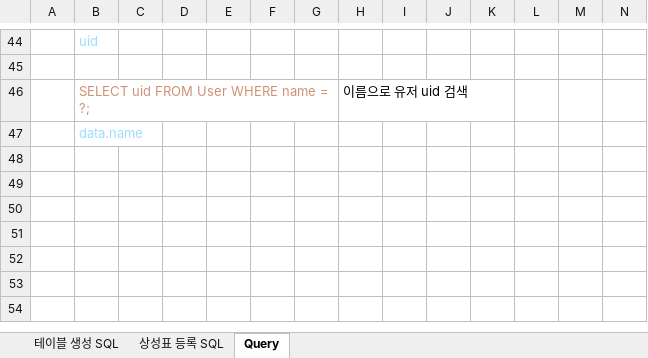
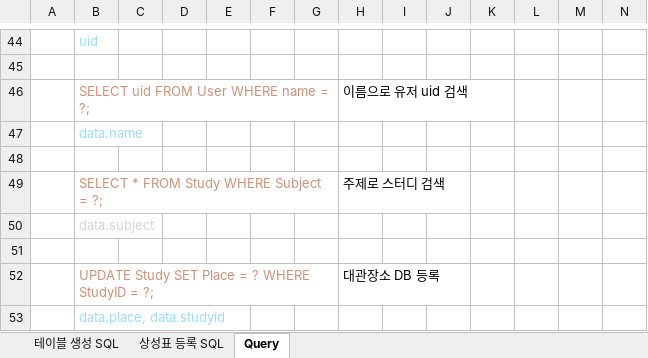
Before and after one commit to Char-Kong/mYting_API, an Excel workbook: database/sql.xlsx, sheet Query, drawn as a sheet; only a part is shown, gaps mark what is left out; values as stored, in another font and other column widths than the file's, no borders; the diff names each change by its address in the sheet, - before the commit and + after, or states it on an @@ line.

Commit message:
[#9] SQL 엑셀 반영

```diff
--- a/database/sql.xlsx (sheet Query)
+++ b/database/sql.xlsx (sheet Query)
+row 48: (empty)
+row 49:  | SELECT * FROM Study WHERE Subject = ?; |  |  |  |  |  | 주제로 스터디 검색
+row 50:  | data.subject
+row 51: (empty)
+row 52:  | UPDATE Study SET Place = ? WHERE StudyID = ?; |  |  |  |  |  | 대관장소 DB 등록
+row 53:  | data.place, data.studyid
```
